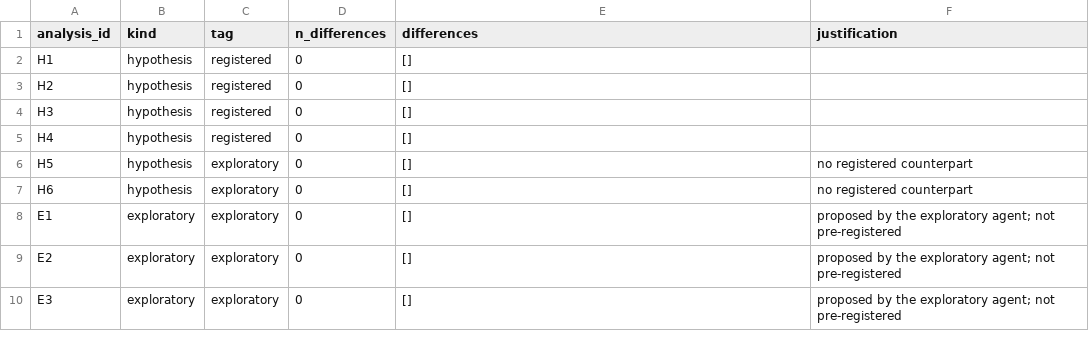
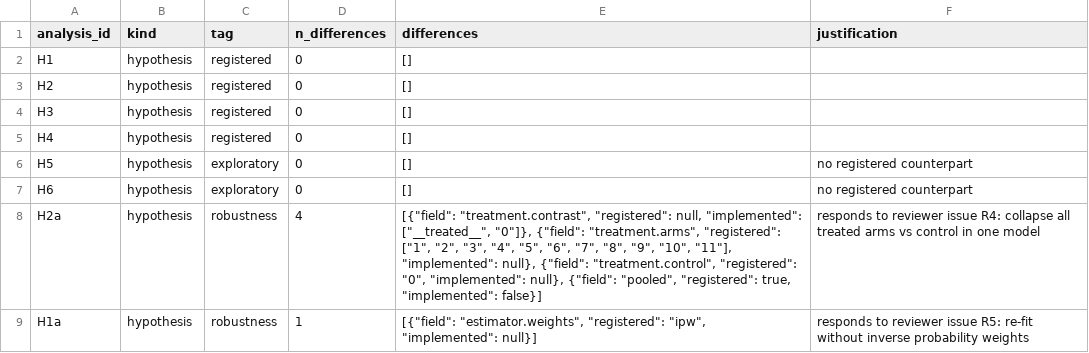
Before and after one commit to yrvelez/ai-discernment, a CSV file: results/analysis_tags.csv, drawn as a sheet; removed rows and columns are numbered as before the commit, all else as after; the diff names each change by its address in the sheet, - before the commit and + after, or states it on an @@ line.

```diff
--- a/results/analysis_tags.csv
+++ b/results/analysis_tags.csv
-row 8: E1 | exploratory | exploratory | 0 | [] | proposed by the exploratory agent; not pre-registered
-row 9: E2 | exploratory | exploratory | 0 | [] | proposed by the exploratory agent; not pre-registered
-row 10: E3 | exploratory | exploratory | 0 | [] | proposed by the exploratory agent; not pre-registered
+row 8: H2a | hypothesis | robustness | 4 | [{"field": "treatment.contrast", "registered": null, "implemented": ["__treated__", "0"]}, {"field": "treatment.arms", "registered": ["1", "2", "3", "4", "5", "6", "7", "8", "9", "10", "11"], "implemented": null}, {"field": "treatment.control", "registered": "0", "implemented": null}, {"field": "pooled", "registered": true, "implemented": false}] | responds to reviewer issue R4: collapse all treated arms vs control in one model
+row 9: H1a | hypothesis | robustness | 1 | [{"field": "estimator.weights", "registered": "ipw", "implemented": null}] | responds to reviewer issue R5: re-fit without inverse probability weights
```
Also changed, not shown: results/registered_summary.csv, 30 other files.
